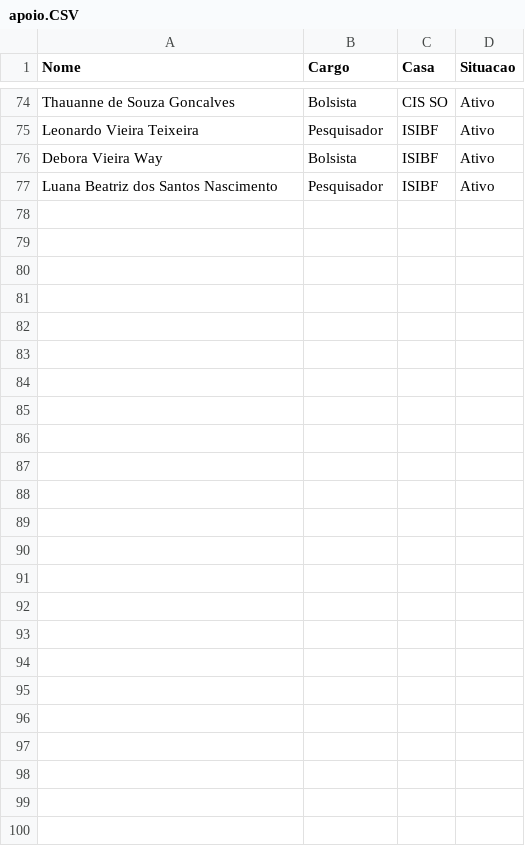
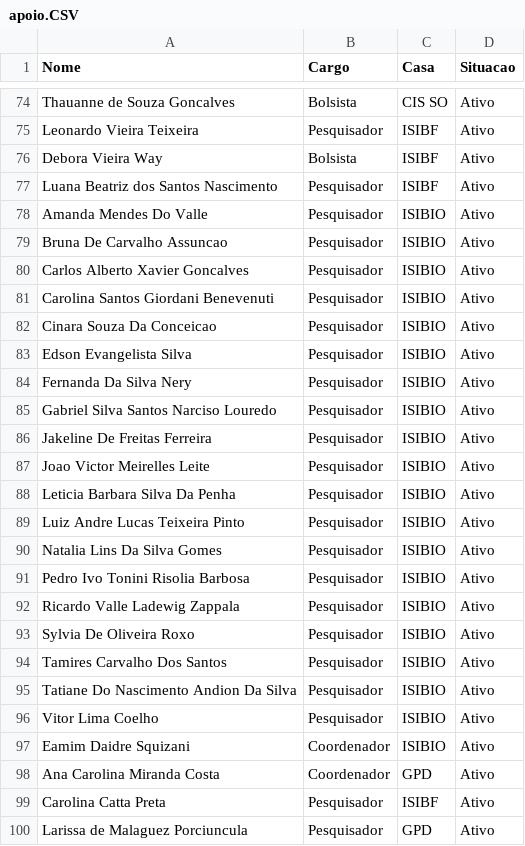
Before and after one commit to SESIDEV/BaseDeProjetos, a CSV file: BaseDeProjetos/wwwroot/apoio.CSV, drawn as a sheet; only a part is shown, gaps mark what is left out; the diff names each change by its address in the sheet, - before the commit and + after, or states it on an @@ line.

Commit message:
Ajuste linhas de pesquisa Inclusão de nomes como apoio

```diff
--- a/BaseDeProjetos/wwwroot/apoio.CSV
+++ b/BaseDeProjetos/wwwroot/apoio.CSV
+row 78: Amanda Mendes Do Valle | Pesquisador | ISIBIO | Ativo
+row 79: Bruna De Carvalho Assuncao | Pesquisador | ISIBIO | Ativo
+row 80: Carlos Alberto Xavier Goncalves | Pesquisador | ISIBIO | Ativo
+row 81: Carolina Santos Giordani Benevenuti | Pesquisador | ISIBIO | Ativo
+row 82: Cinara Souza Da Conceicao | Pesquisador | ISIBIO | Ativo
+row 83: Edson Evangelista Silva | Pesquisador | ISIBIO | Ativo
+row 84: Fernanda Da Silva Nery | Pesquisador | ISIBIO | Ativo
+row 85: Gabriel Silva Santos Narciso Louredo | Pesquisador | ISIBIO | Ativo
+row 86: Jakeline De Freitas Ferreira | Pesquisador | ISIBIO | Ativo
+row 87: Joao Victor Meirelles Leite | Pesquisador | ISIBIO | Ativo
+row 88: Leticia Barbara Silva Da Penha | Pesquisador | ISIBIO | Ativo
+row 89: Luiz Andre Lucas Teixeira Pinto | Pesquisador | ISIBIO | Ativo
+row 90: Natalia Lins Da Silva Gomes | Pesquisador | ISIBIO | Ativo
+row 91: Pedro Ivo Tonini Risolia Barbosa | Pesquisador | ISIBIO | Ativo
+row 92: Ricardo Valle Ladewig Zappala | Pesquisador | ISIBIO | Ativo
+row 93: Sylvia De Oliveira Roxo | Pesquisador | ISIBIO | Ativo
+row 94: Tamires Carvalho Dos Santos | Pesquisador | ISIBIO | Ativo
+row 95: Tatiane Do Nascimento Andion Da Silva | Pesquisador | ISIBIO | Ativo
+row 96: Vitor Lima Coelho | Pesquisador | ISIBIO | Ativo
+row 97: Eamim Daidre Squizani | Coordenador | ISIBIO | Ativo
+row 98: Ana Carolina Miranda Costa | Coordenador | GPD | Ativo
+row 99: Carolina Catta Preta | Pesquisador | ISIBF | Ativo
+row 100: Larissa de Malaguez Porciuncula | Pesquisador | GPD | Ativo
```
Also changed, not shown: 1 other file.
